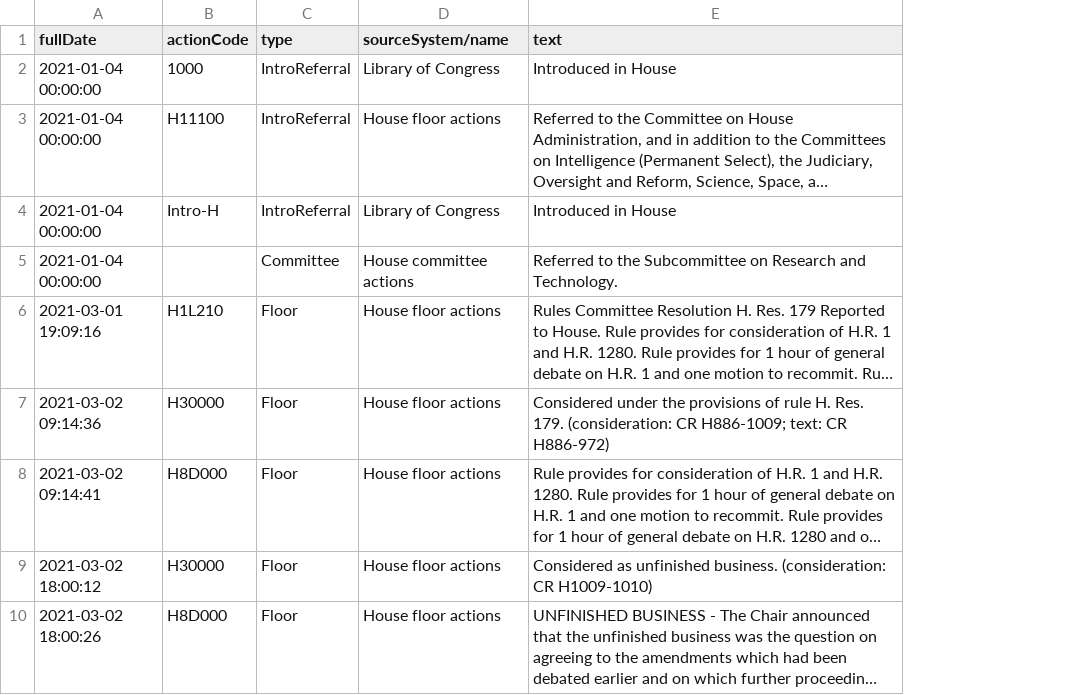
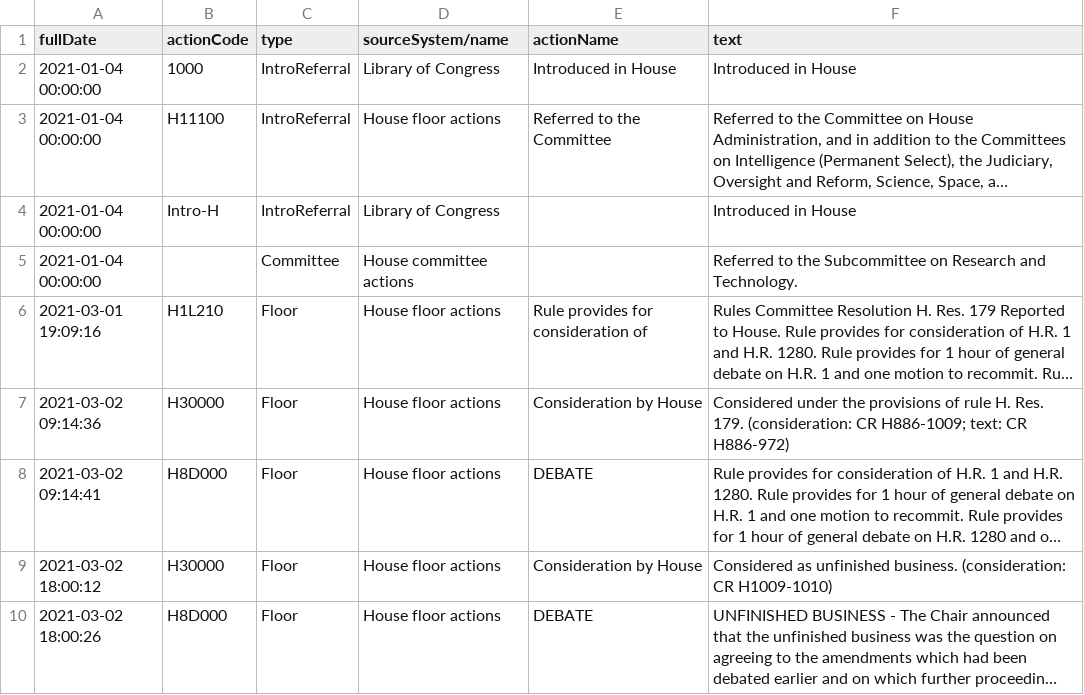
Before and after one commit to KatBCN/PODS-Project, a CSV file: obtain_data/BillActions.csv, drawn as a sheet; only a part is shown; long unchanged cells end in …; the diff names each change by its address in the sheet, - before the commit and + after, or states it on an @@ line.

Commit message:
Modifying create_df.py to accomodate the information on actionCode_dict. The dictionary is still incomplete, so Null values come up.

```diff
--- a/obtain_data/BillActions.csv
+++ b/obtain_data/BillActions.csv
+column E (actionName), rows 2-10: Introduced in House | Referred to the Committee |  |  | Rule provides for consideration of | Consideration by House | DEBATE | Consideration by House | DEBATE
```
Also changed, not shown: 1 other file.
